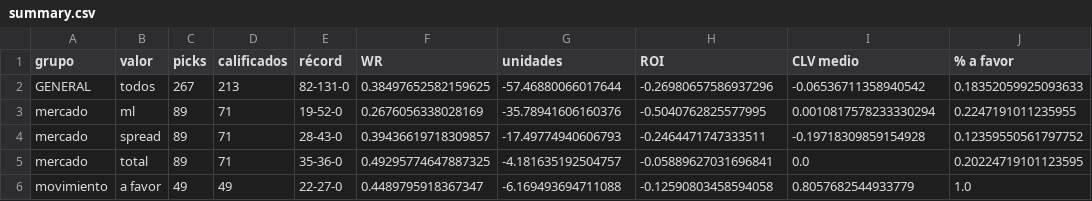
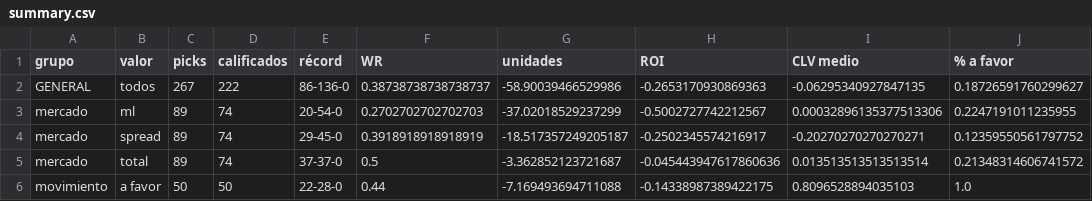
Before and after one commit to DaveBarracuda/nba-quant, a CSV file: ledger/github/summary.csv, drawn as a sheet; only a part is shown; the diff covers the shown part only.

```diff
--- a/ledger/github/summary.csv
+++ b/ledger/github/summary.csv
@@ -1,6 +1,6 @@
 grupo,valor,picks,calificados,récord,WR,unidades,ROI,CLV medio,% a favor
-GENERAL,todos,267,213,82-131-0,0.38497652582159625,-57.46880066017644,-0.26980657586937296,-0.06536711358940542,0.18352059925093633
-mercado,ml,89,71,19-52-0,0.2676056338028169,-35.78941606160376,-0.5040762825577995,0.0010817578233330294,0.2247191011235955
-mercado,spread,89,71,28-43-0,0.39436619718309857,-17.49774940606793,-0.2464471747333511,-0.19718309859154928,0.12359550561797752
-mercado,total,89,71,35-36-0,0.49295774647887325,-4.181635192504757,-0.05889627031696841,0.0,0.20224719101123595
-movimiento,a favor,49,49,22-27-0,0.4489795918367347,-6.169493694711088,-0.12590803458594058,0.8057682544933779,1.0
+GENERAL,todos,267,222,86-136-0,0.38738738738738737,-58.90039466529986,-0.2653170930869363,-0.06295340927847135,0.18726591760299627
+mercado,ml,89,74,20-54-0,0.2702702702702703,-37.02018529237299,-0.5002727742212567,0.00032896135377513306,0.2247191011235955
+mercado,spread,89,74,29-45-0,0.3918918918918919,-18.517357249205187,-0.2502345574216917,-0.20270270270270271,0.12359550561797752
+mercado,total,89,74,37-37-0,0.5,-3.362852123721687,-0.045443947617860636,0.013513513513513514,0.21348314606741572
+movimiento,a favor,50,50,22-28-0,0.44,-7.169493694711088,-0.14338987389422175,0.8096528894035103,1.0
```
Also changed, not shown: 87 edited cells elsewhere in this file, ledger/github/picks.csv, 1 other file.
